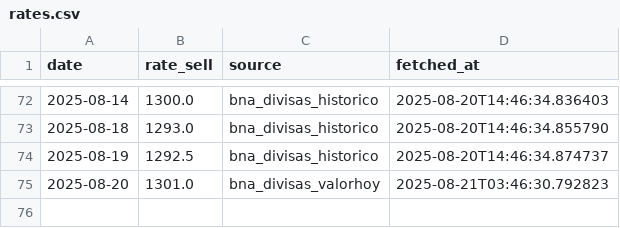
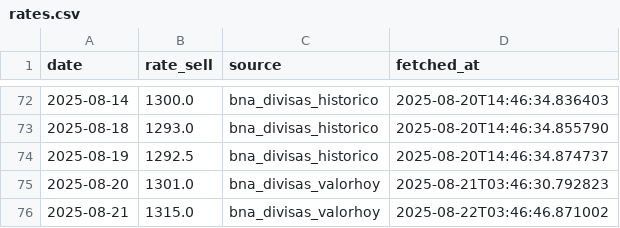
Before and after one commit to ClayWongGit/ars-usd-scraper, a CSV file: data/rates.csv, drawn as a sheet; only a part is shown, gaps mark what is left out; the diff names each change by its address in the sheet, - before the commit and + after, or states it on an @@ line.

```diff
--- a/data/rates.csv
+++ b/data/rates.csv
+row 76: 2025-08-21 | 1315.0 | bna_divisas_valorhoy | 2025-08-22T03:46:46.871002
```
